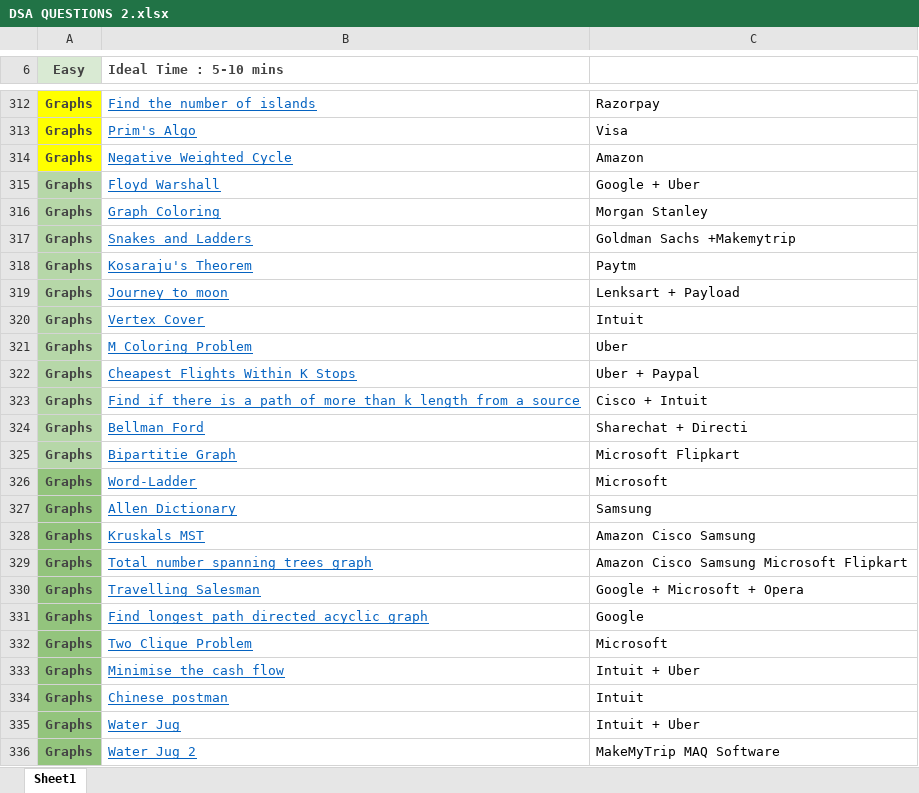
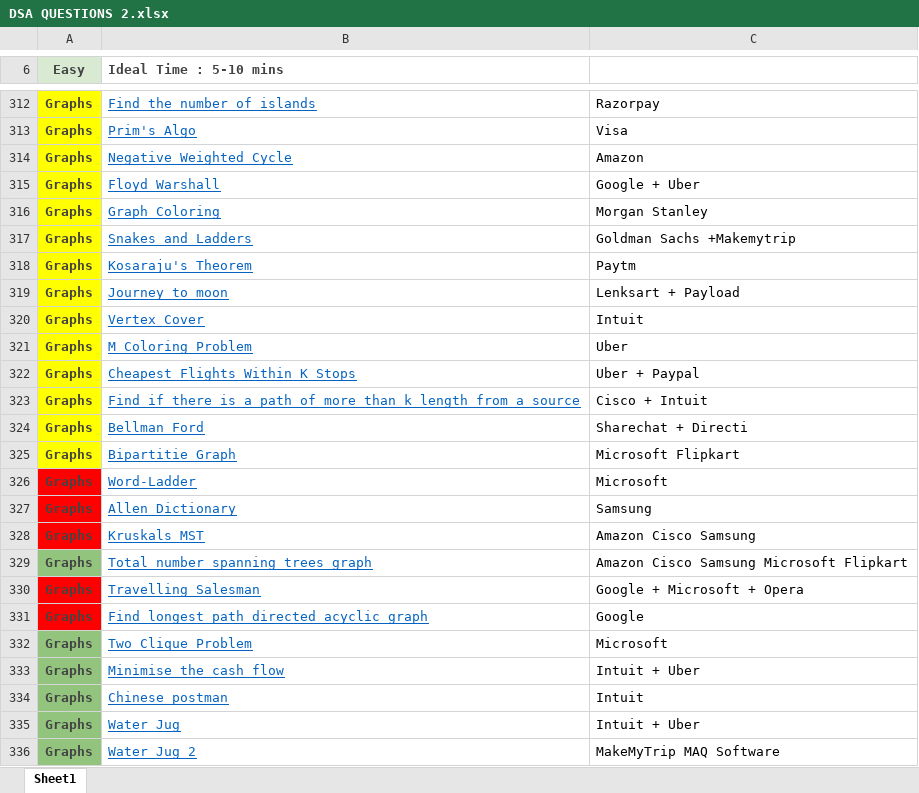
Before and after one commit to cosmic-boy0111/Preparation, an Excel workbook: DSA QUESTIONS 2.xlsx, sheet Sheet1, drawn as a sheet; only a part is shown, gaps mark what is left out; values as stored, in another font and other column widths than the file's, no borders; the diff names each change by its address in the sheet, - before the commit and + after, or states it on an @@ line.

```diff
--- a/DSA QUESTIONS 2.xlsx (sheet Sheet1)
+++ b/DSA QUESTIONS 2.xlsx (sheet Sheet1)
-A315:A325 fill: #B6D7A8
+A315:A325 fill: #FFFF00
-A326:A328 fill: #93C47D
+A326:A328 fill: #FF0000
-A330:A331 fill: #93C47D
+A330:A331 fill: #FF0000
```
Also changed, not shown: 25 other files.
